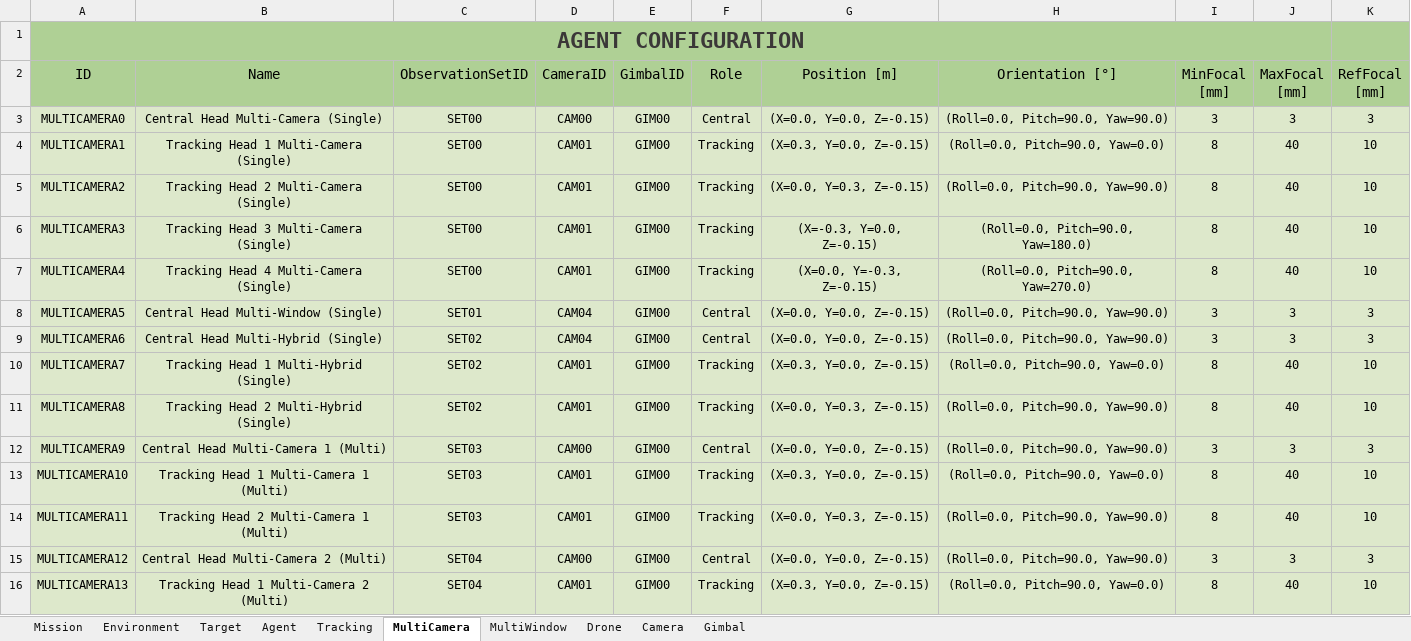
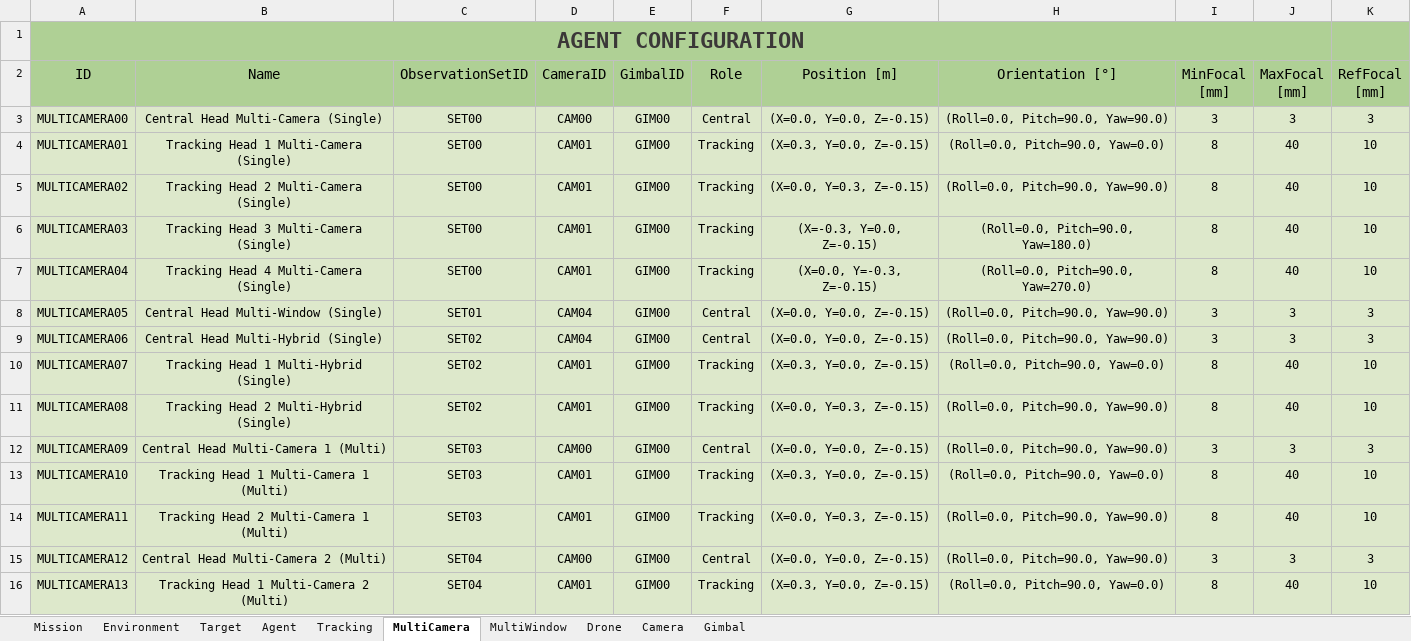
Before and after one commit to JoseLopez36/FlyChams-ROS2, an Excel workbook: config/Configuration-Test.xlsx, sheet MultiCamera, drawn as a sheet; only a part is shown; values as stored, in another font and other column widths than the file's, no borders; table styles not drawn; the diff names each change by its address in the sheet, - before the commit and + after, or states it on an @@ line.

Commit message:
Add stream configuration for AirSim

```diff
--- a/config/Configuration-Test.xlsx (sheet MultiCamera)
+++ b/config/Configuration-Test.xlsx (sheet MultiCamera)
-A3 (ID): MULTICAMERA0
+A3 (ID): MULTICAMERA00
-A4 (ID): MULTICAMERA1
+A4 (ID): MULTICAMERA01
-A5 (ID): MULTICAMERA2
+A5 (ID): MULTICAMERA02
-A6 (ID): MULTICAMERA3
+A6 (ID): MULTICAMERA03
-A7 (ID): MULTICAMERA4
+A7 (ID): MULTICAMERA04
-A8 (ID): MULTICAMERA5
+A8 (ID): MULTICAMERA05
-A9 (ID): MULTICAMERA6
+A9 (ID): MULTICAMERA06
-A10 (ID): MULTICAMERA7
+A10 (ID): MULTICAMERA07
-A11 (ID): MULTICAMERA8
+A11 (ID): MULTICAMERA08
-A12 (ID): MULTICAMERA9
+A12 (ID): MULTICAMERA09
```
Also changed, not shown: 2 other files.
